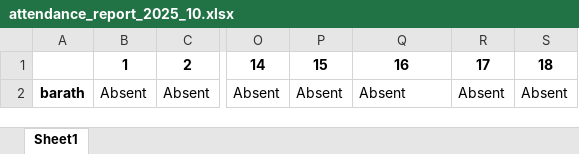
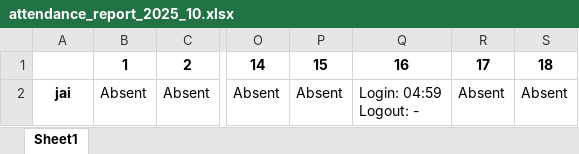
Before and after one commit to Barath-Visuals/login, an Excel workbook: Backend-Task-page/reports/attendance_report_2025_10.xlsx, sheet Sheet1, drawn as a sheet; only a part is shown, gaps mark what is left out; values as stored, in another font and other column widths than the file's, no borders; ↵ is a line break in a cell; the diff names each change by its address in the sheet, - before the commit and + after, or states it on an @@ line.

```diff
--- a/Backend-Task-page/reports/attendance_report_2025_10.xlsx (sheet Sheet1)
+++ b/Backend-Task-page/reports/attendance_report_2025_10.xlsx (sheet Sheet1)
-A2: barath
+A2: jai
-Q2: Absent
+Q2: Login: 04:59 ↵ Logout: -
```
Also changed, not shown: Backend-Task-page/reports/Client_Entries_report_2025_10.xlsx, Backend-Task-page/reports/inactive_report_2025_10.xlsx.
